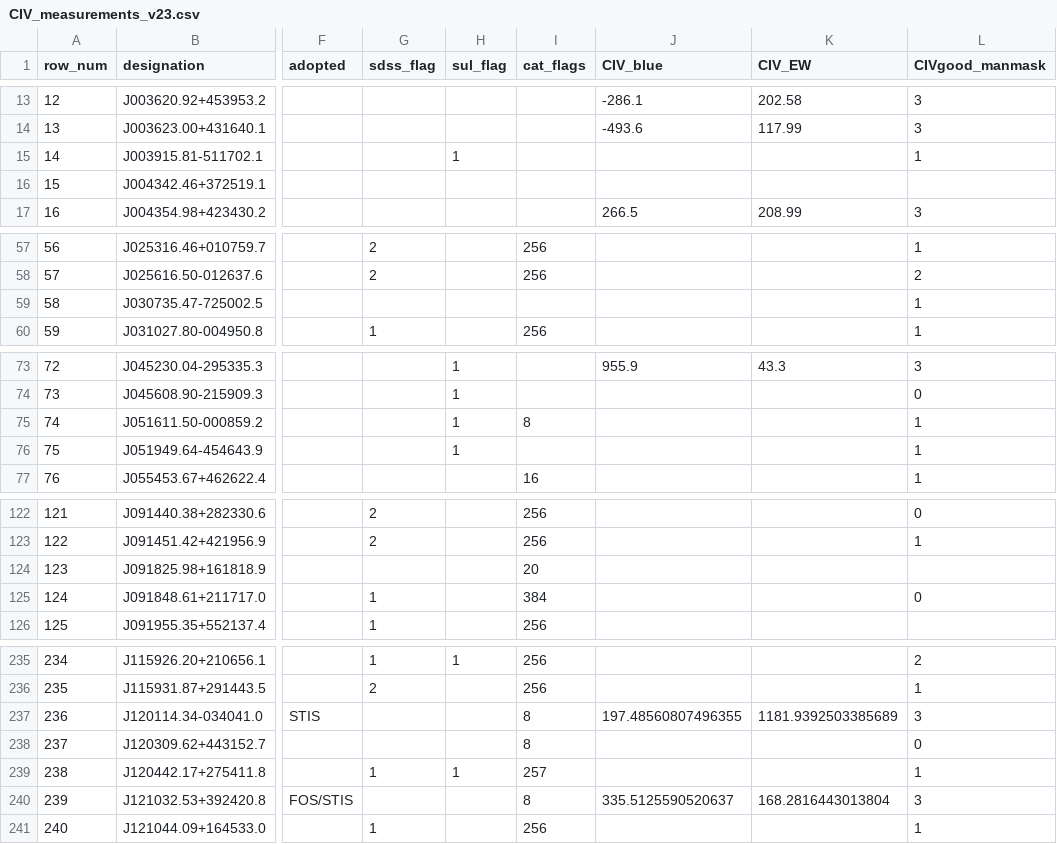
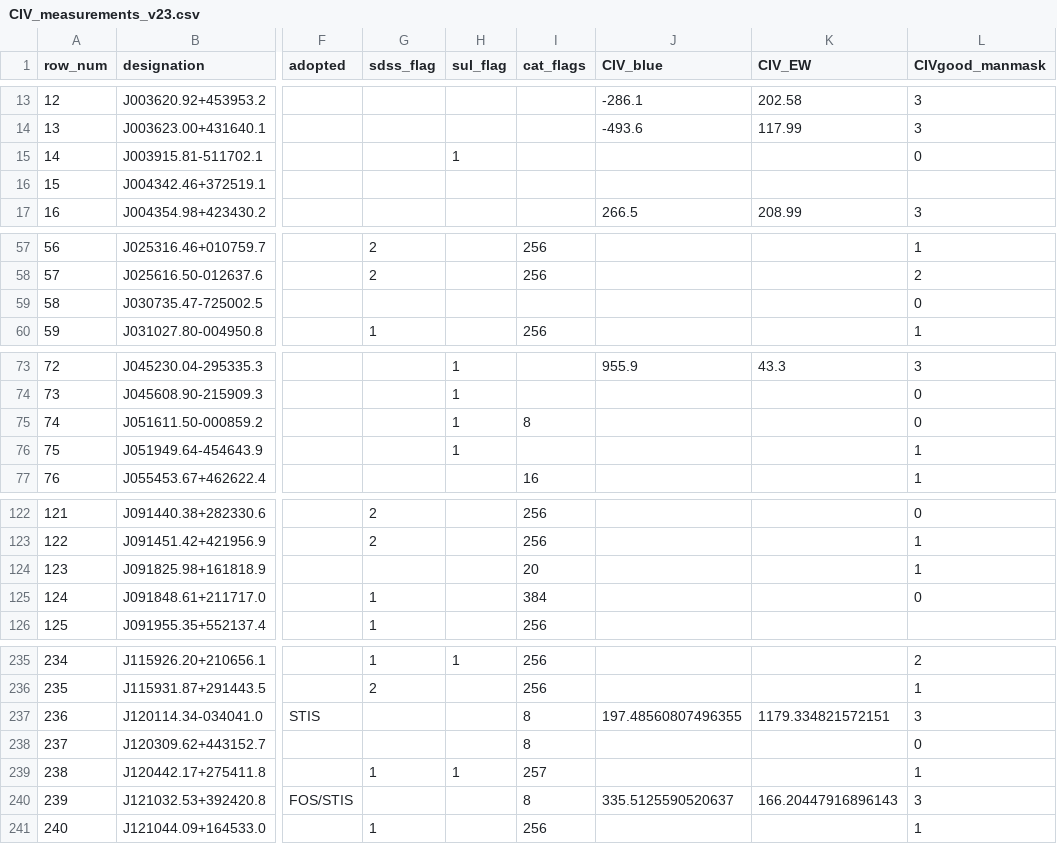
Before and after one commit to gtrichards/HST-Paper, a CSV file: Data/CIV_measurements_v23.csv, drawn as a sheet; only a part is shown, gaps mark what is left out; the diff covers the shown part only; the diff names each change by its address in the sheet, - before the commit and + after, or states it on an @@ line.

```diff
--- a/Data/CIV_measurements_v23.csv
+++ b/Data/CIV_measurements_v23.csv
-L15 (CIVgood_manmask): 1
+L15 (CIVgood_manmask): 0
-L59 (CIVgood_manmask): 1
+L59 (CIVgood_manmask): 0
-L75 (CIVgood_manmask): 1
+L75 (CIVgood_manmask): 0
-L124 (CIVgood_manmask): (empty)
+L124 (CIVgood_manmask): 1
-K237 (CIV_EW): 1181.9392503385689
+K237 (CIV_EW): 1179.334821572151
-K240 (CIV_EW): 168.2816443013804
+K240 (CIV_EW): 166.20447916896143
```
Also changed, not shown: 27 edited cells elsewhere in this file, 2 other files.
